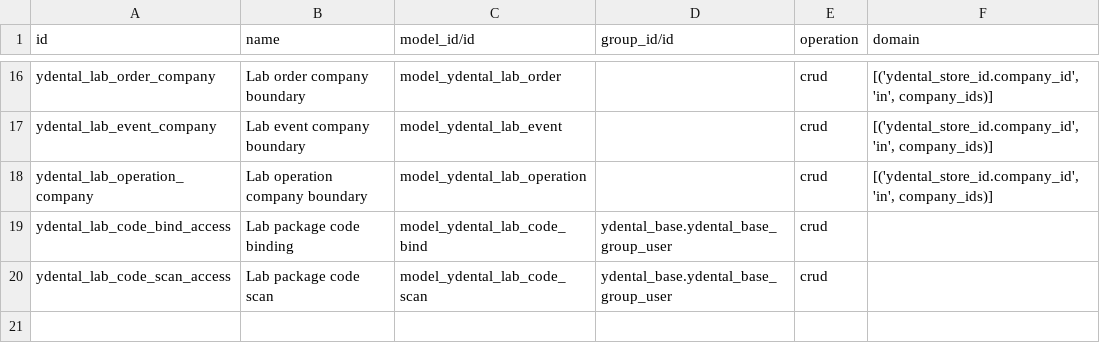
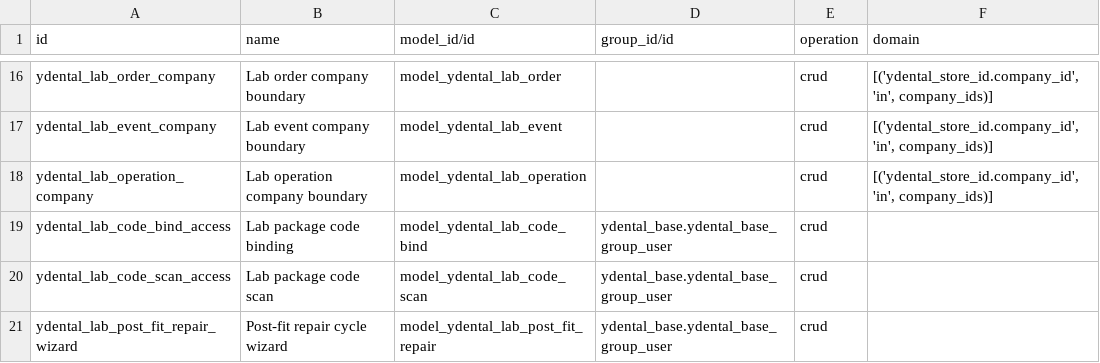
Before and after one commit to Yredxin/YDental, a CSV file: ydental_lab/security/ir.access.csv, drawn as a sheet; only a part is shown, gaps mark what is left out.

Commit message:
Add post-fit laboratory repair cycle action

```diff
--- a/ydental_lab/security/ir.access.csv
+++ b/ydental_lab/security/ir.access.csv
@@ -20 +20,2 @@ ydental_lab_code_bind_access,Lab package code binding,model_ydental_lab_code_bin
 ydental_lab_code_scan_access,Lab package code scan,model_ydental_lab_code_scan,ydental_base.ydental_base_group_user,crud,
+ydental_lab_post_fit_repair_wizard,Post-fit repair cycle wizard,model_ydental_lab_post_fit_repair,ydental_base.ydental_base_group_user,crud,
```
Also changed, not shown: 9 other files.
